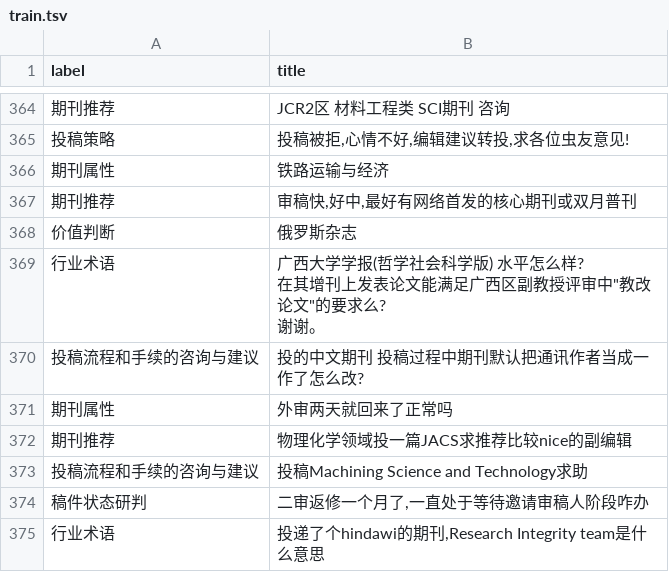
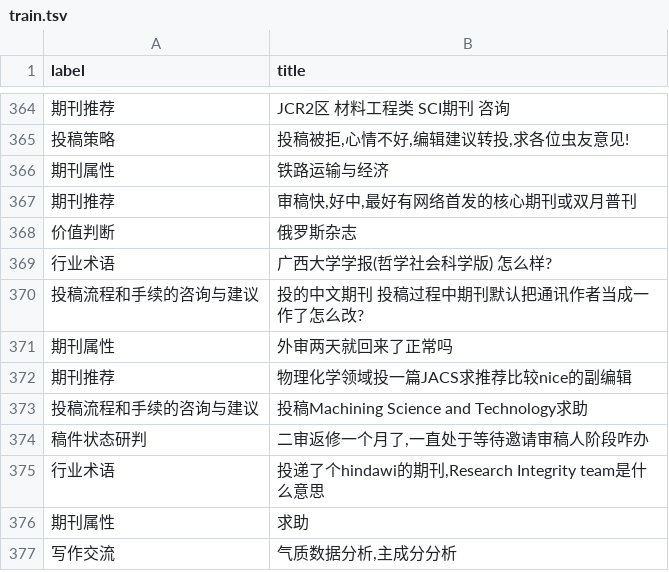
Before and after one commit to thetaaaaa/intention_analyse, a TSV file: xmc/title/train.tsv, drawn as a sheet; only a part is shown, gaps mark what is left out; the shorter side is filled out with more unchanged rows.

```diff
--- a/xmc/title/train.tsv
+++ b/xmc/title/train.tsv
@@ -368,6 +368,3 @@ label	title
 价值判断	俄罗斯杂志
-行业术语	"广西大学学报(哲学社会科学版) 水平怎么样?
-在其增刊上发表论文能满足广西区副教授评审中""教改论文""的要求么?
-
-谢谢。"
+行业术语	广西大学学报(哲学社会科学版) 怎么样?
 投稿流程和手续的咨询与建议	投的中文期刊 投稿过程中期刊默认把通讯作者当成一作了怎么改?
```
Also changed, not shown: 3 other files.
